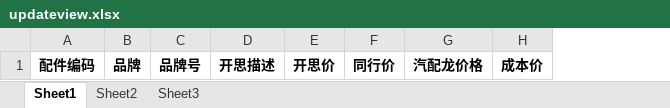
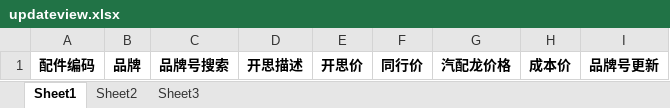
Before and after one commit to QIField/beihuo_system, an Excel workbook: static/excel/updateview.xlsx, sheet Sheet1, drawn as a sheet; values as stored, in another font and other column widths than the file's, no borders; removed rows and columns are numbered as before the commit, all else as after; the diff names each change by its address in the sheet, - before the commit and + after, or states it on an @@ line.

Commit message:
feat: 支持品牌号搜索与更新两列的Excel导入更新CRM产品视图信息
更新Excel导入逻辑，将原“品牌号”列拆分为“品牌号搜索”和“品牌号更新”两列：
1. 修改接口配置，更新可选列定义
2. 调整服务层读取Excel的字段映射与校验逻辑
3. 修改获取product_id的方式，优先使用品牌号搜索列
4. 在更新产品视图时，传入品牌号更新字段

```diff
--- a/static/excel/updateview.xlsx (sheet Sheet1)
+++ b/static/excel/updateview.xlsx (sheet Sheet1)
-column C, row 1: 品牌号
+column C, row 1: 品牌号搜索
+column I, row 1: 品牌号更新
```
Also changed, not shown: 2 other files.
